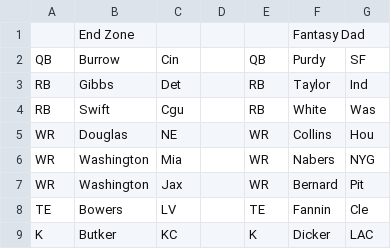
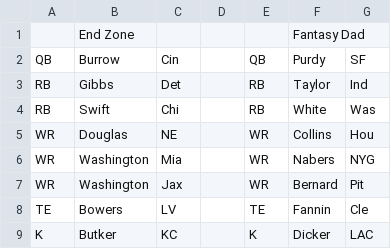
Before and after one commit to mofo110/loffl-rankings, a CSV file: data/input_org_chart.csv, drawn as a sheet; only a part is shown.

Commit message:
Correct End Zone RB Swift Chi

```diff
--- a/data/input_org_chart.csv
+++ b/data/input_org_chart.csv
@@ -3,3 +3,3 @@ QB,Burrow,Cin,,QB,Purdy,SF,
 RB,Gibbs,Det,,RB,Taylor,Ind,
-RB,Swift,Cgu,,RB,White,Was,
+RB,Swift,Chi,,RB,White,Was,
 WR,Douglas,NE,,WR,Collins,Hou,
```
